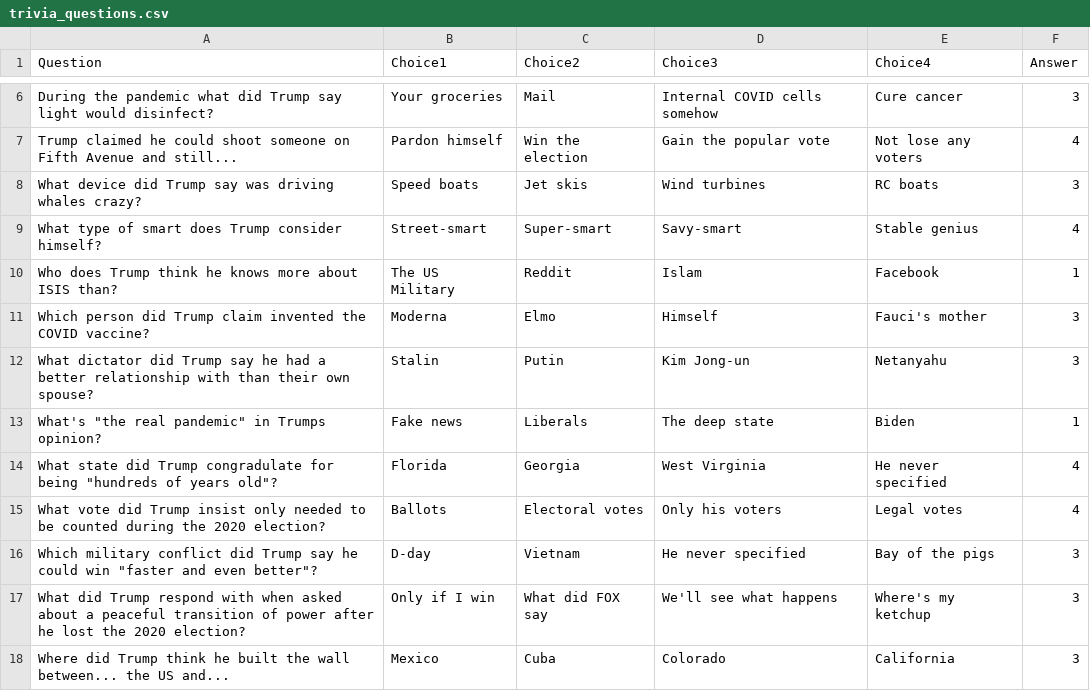
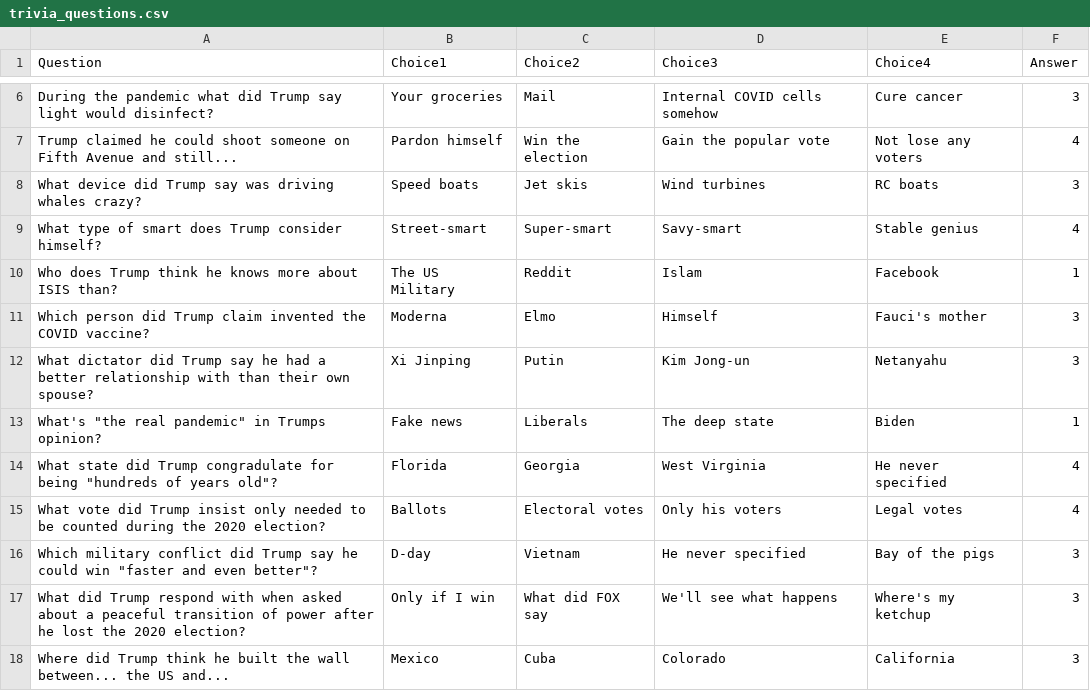
Before and after one commit to rslehtola/STEM103final, a CSV file: trivia_questions.csv, drawn as a sheet; only a part is shown, gaps mark what is left out.

Commit message:
Update to a question in the csv

```diff
--- a/trivia_questions.csv
+++ b/trivia_questions.csv
@@ -11,3 +11,3 @@ Who does Trump think he knows more about ISIS than?,The US Military,Reddit,Islam
 Which person did Trump claim invented the COVID vaccine?,Moderna,Elmo,Himself,Fauci's mother,3
-What dictator did Trump say he had a better relationship with than their own spouse?,Stalin,Putin,Kim Jong-un,Netanyahu,3
+What dictator did Trump say he had a better relationship with than their own spouse?,Xi Jinping,Putin,Kim Jong-un,Netanyahu,3
 What's "the real pandemic" in Trumps opinion?,Fake news,Liberals,The deep state,Biden,1
```
